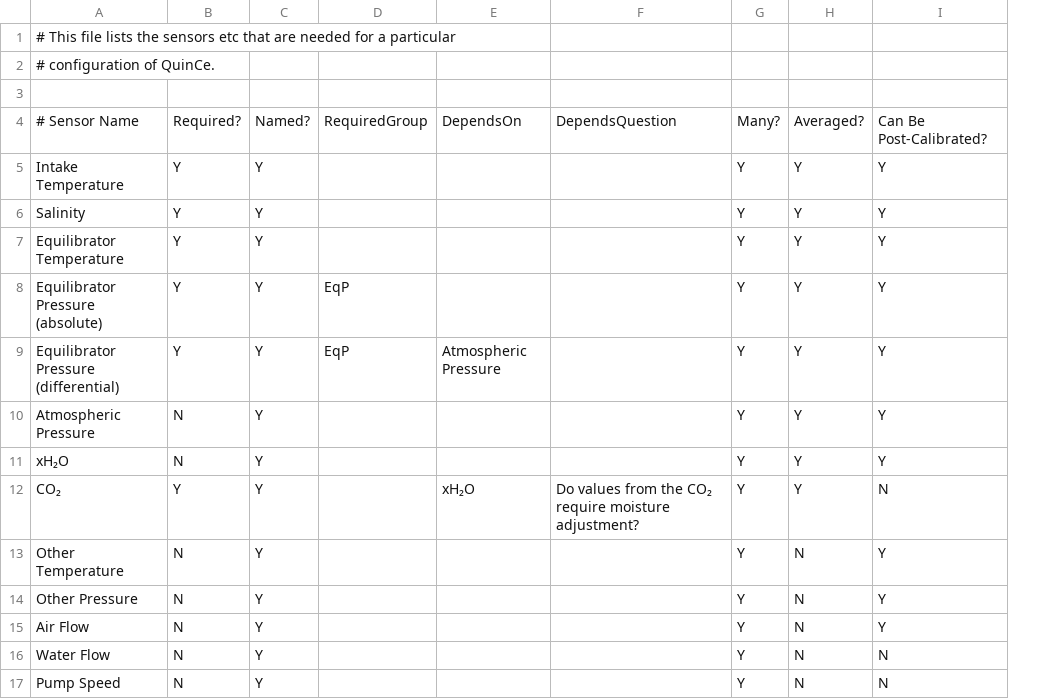
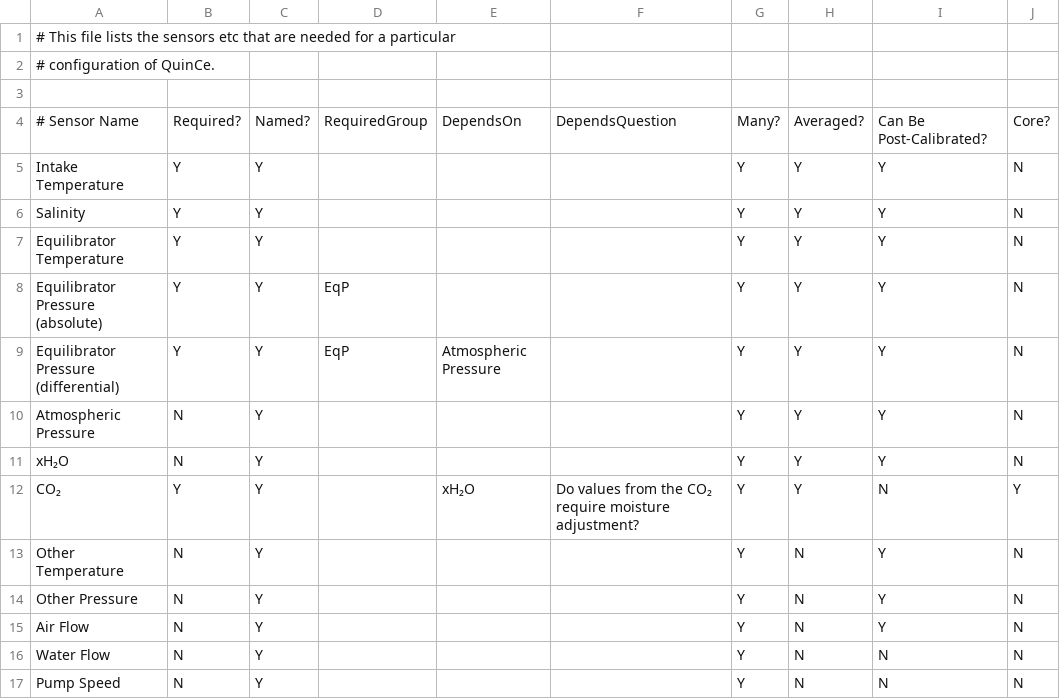
Before and after one commit to quince-science/QuinCe, a CSV file: configuration/sensor_config.csv, drawn as a sheet; the diff names each change by its address in the sheet, - before the commit and + after, or states it on an @@ line.

Commit message:
Core sensor types configuration

```diff
--- a/configuration/sensor_config.csv
+++ b/configuration/sensor_config.csv
+column J, rows 4-17: Core? | N | N | N | N | N | N | N | Y | N | N | N | N | N
```
Also changed, not shown: 3 other files.
